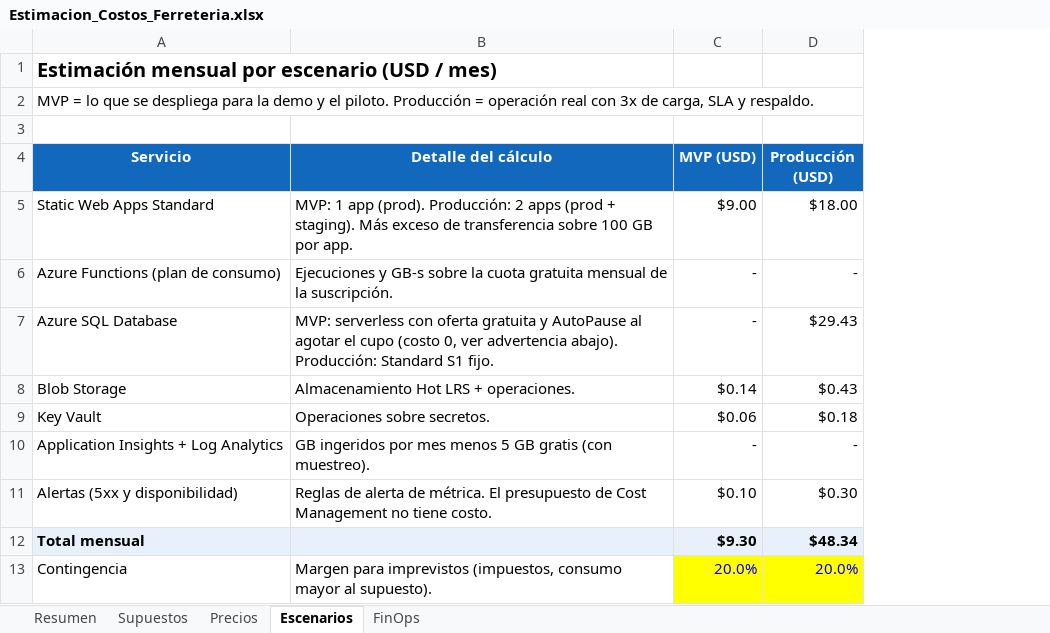
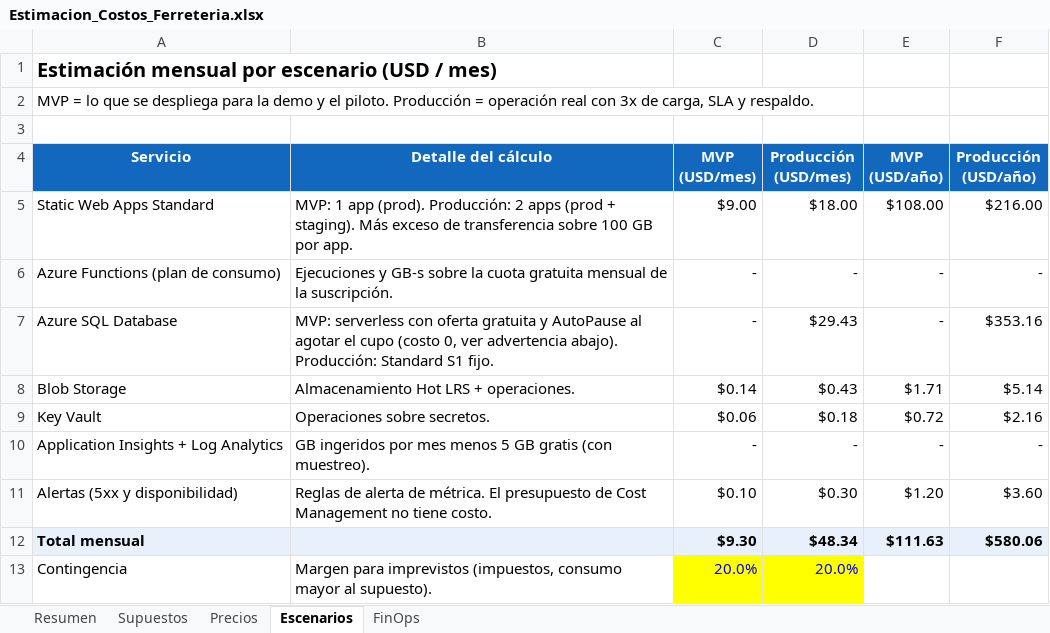
Before and after one commit to JCPosso/ferreteria-eltornillo, an Excel workbook: docs/costos/Estimacion_Costos_Ferreteria.xlsx, sheet Escenarios, drawn as a sheet; only a part is shown; values as stored, in another font and other column widths than the file's, no borders; the diff names each change by its address in the sheet, - before the commit and + after, or states it on an @@ line.

```diff
--- a/docs/costos/Estimacion_Costos_Ferreteria.xlsx (sheet Escenarios)
+++ b/docs/costos/Estimacion_Costos_Ferreteria.xlsx (sheet Escenarios)
+column E (MVP (USD/año)), rows 5-12: $108.00 | - | - | $1.71 | $0.72 | - | $1.20 | $111.63
+column F (Producción (USD/año)), rows 5-12: $216.00 | - | $353.16 | $5.14 | $2.16 | - | $3.60 | $580.06
-C4: MVP (USD)
+C4: MVP (USD/mes)
-D4: Producción (USD)
+D4: Producción (USD/mes)
```
Also changed, not shown: sheet Resumen, 4 other files.
